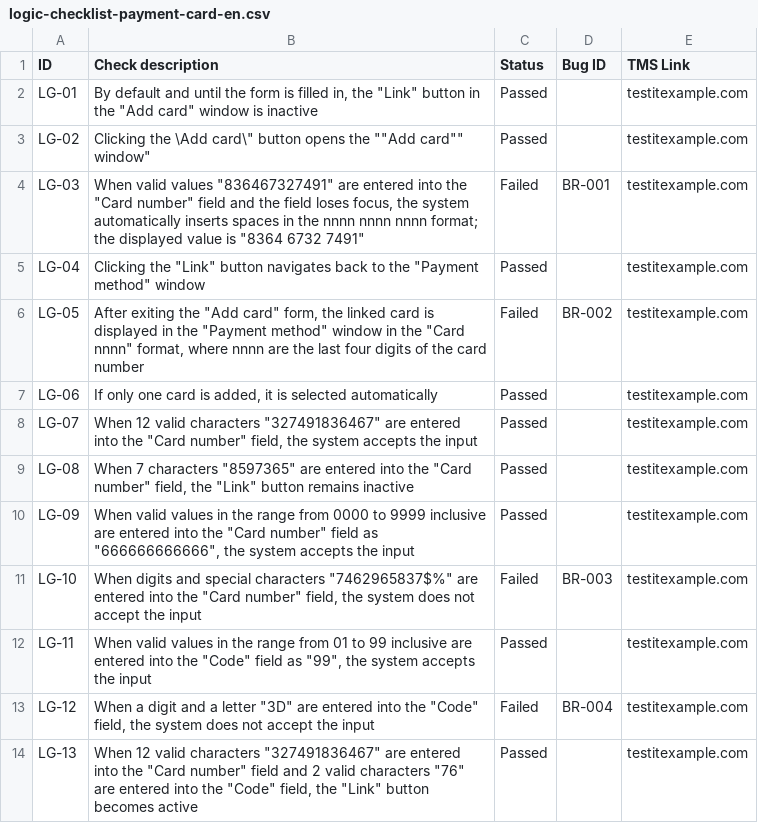
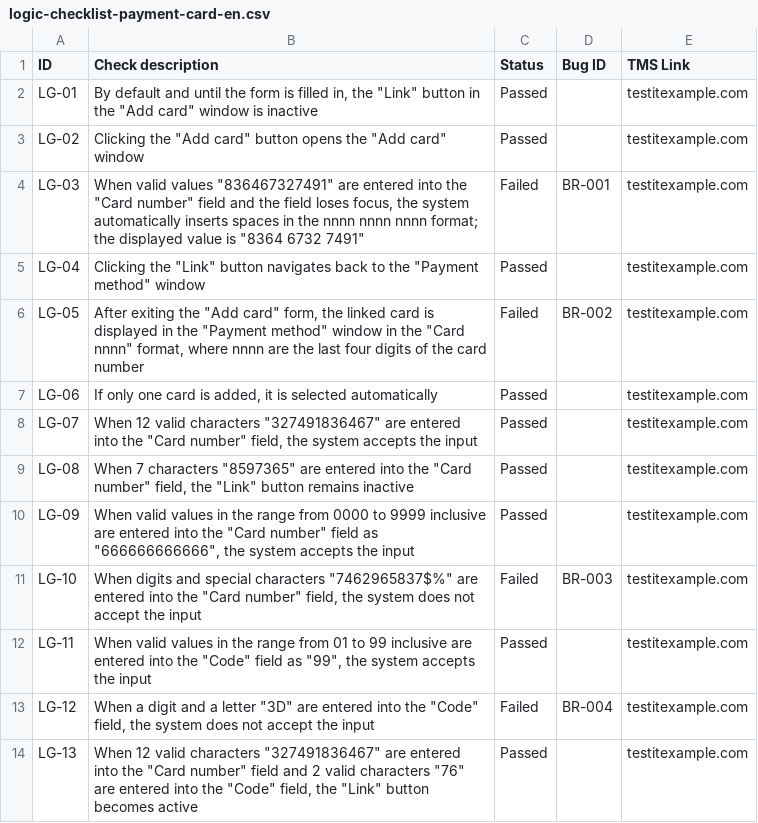
Before and after one commit to mrnvnst/GitHub-QA-portfolio, a CSV file: Manual-Testing/Web-App/Checklists/logic-checklist-payment-card-en.csv, drawn as a sheet.

Commit message:
fixed rendering issue for logic checklist

```diff
--- a/Manual-Testing/Web-App/Checklists/logic-checklist-payment-card-en.csv
+++ b/Manual-Testing/Web-App/Checklists/logic-checklist-payment-card-en.csv
@@ -2,3 +2,3 @@ ID,Check description,Status,Bug ID,TMS Link
 LG-01,"By default and until the form is filled in, the ""Link"" button in the ""Add card"" window is inactive",Passed,,testitexample.com
-LG-02,"Clicking the \"Add card\" button opens the ""Add card"" window",Passed,,testitexample.com
+LG-02,"Clicking the ""Add card"" button opens the ""Add card"" window",Passed,,testitexample.com
 LG-03,"When valid values ""836467327491"" are entered into the ""Card number"" field and the field loses focus, the system automatically inserts spaces in the nnnn nnnn nnnn format; the displayed value is ""8364 6732 7491""",Failed,BR-001,testitexample.com
```
